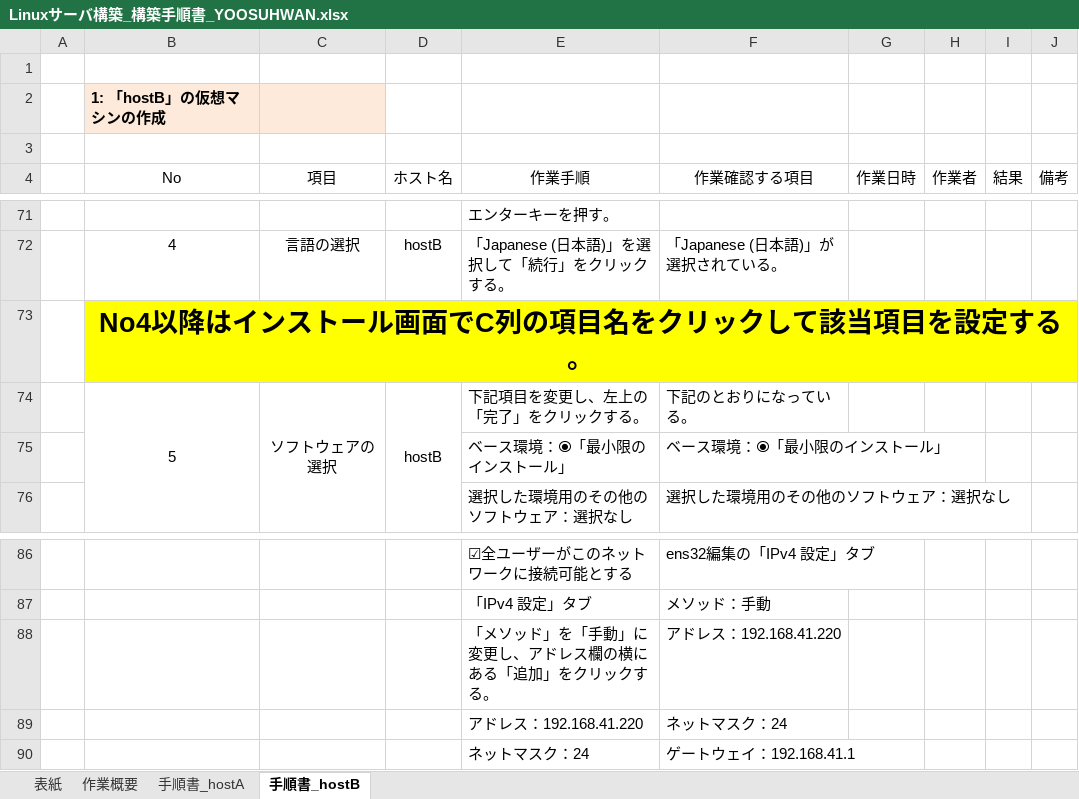
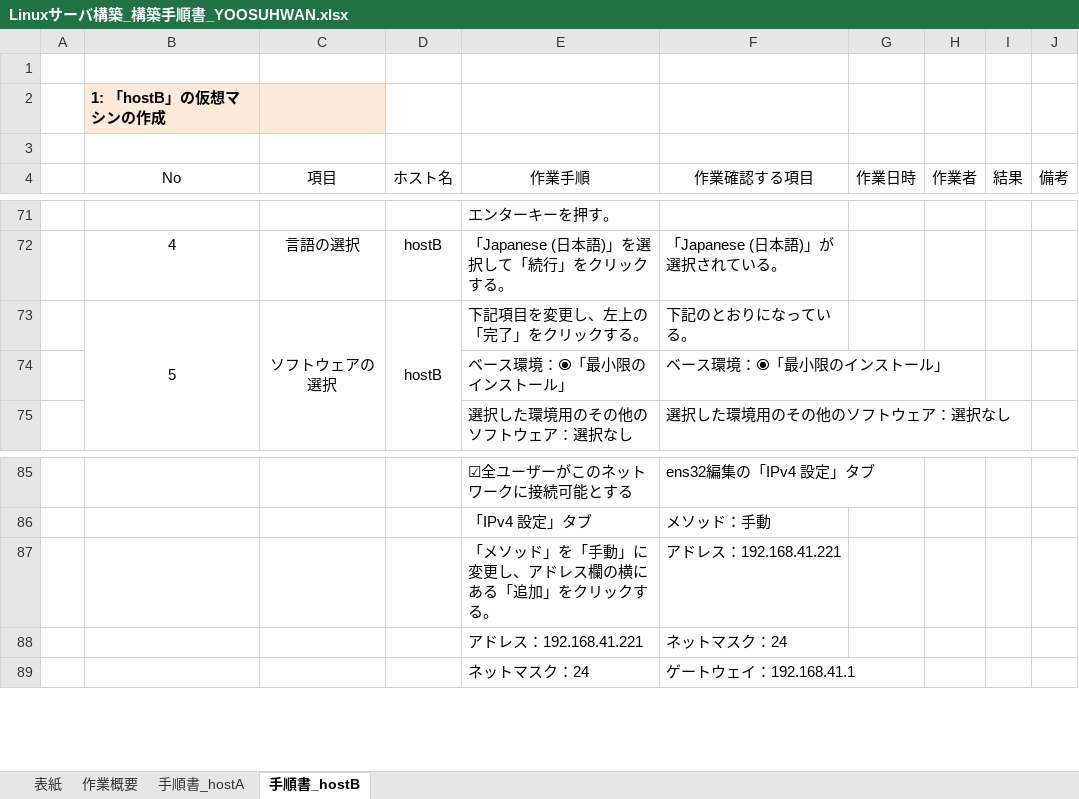
Before and after one commit to lioncubKR/Linux, an Excel workbook: Linuxサーバ構築_構築手順書_YOOSUHWAN.xlsx, sheet 手順書_hostB, drawn as a sheet; only a part is shown, gaps mark what is left out; values as stored, in another font and other column widths than the file's, no borders; charts and pictures not drawn; removed rows and columns are numbered as before the commit, all else as after; the diff names each change by its address in the sheet, - before the commit and + after, or states it on an @@ line.

```diff
--- a/Linuxサーバ構築_構築手順書_YOOSUHWAN.xlsx (sheet 手順書_hostB)
+++ b/Linuxサーバ構築_構築手順書_YOOSUHWAN.xlsx (sheet 手順書_hostB)
-row 73:  | No4以降はインストール画面でC列の項目名をクリックして該当項目を設定する。
-F87 (作業確認する項目): アドレス：192.168.41.220
+F87 (作業確認する項目): アドレス：192.168.41.221
-E88 (作業手順): アドレス：192.168.41.220
+E88 (作業手順): アドレス：192.168.41.221
```
Also changed, not shown: sheet 手順書_hostA, charts or pictures, 1 other file.
